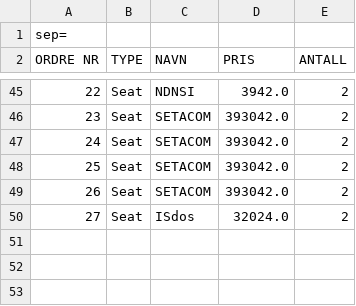
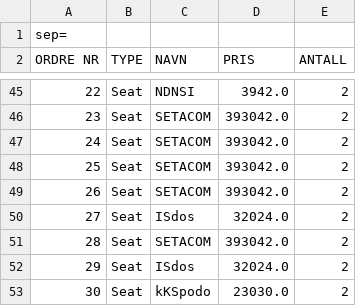
Before and after one commit to s325909/Programutvikling---2020, a CSV file: testCompOrders.csv, drawn as a sheet; only a part is shown, gaps mark what is left out; the diff names each change by its address in the sheet, - before the commit and + after, or states it on an @@ line.

```diff
--- a/testCompOrders.csv
+++ b/testCompOrders.csv
+row 51: 28 | Seat | SETACOM | 393042.0 | 2
+row 52: 29 | Seat | ISdos | 32024.0 | 2
+row 53: 30 | Seat | kKSpodo | 23030.0 | 2
```
Also changed, not shown: testCustomerOrders.csv, 3 other files.
